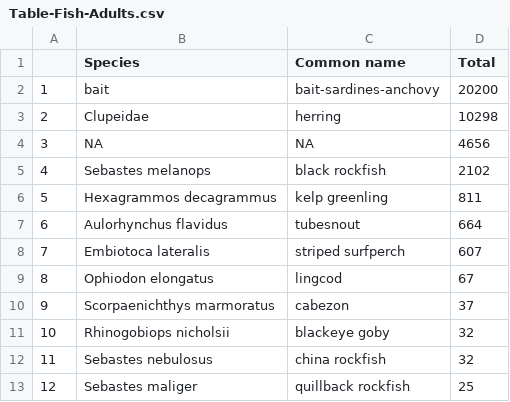
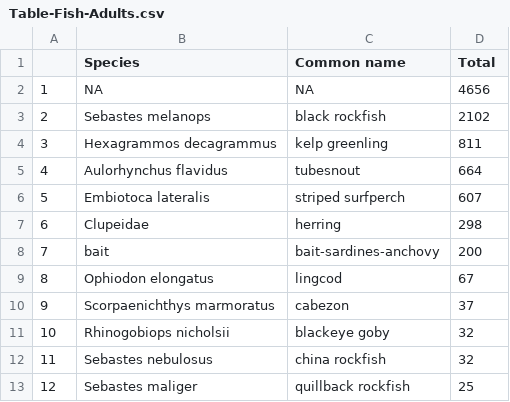
Before and after one commit to nwfsc-cb/OCNMS, a CSV file: _00_Annual-Update/figures/Table-Fish-Adults.csv, drawn as a sheet; only a part is shown; removed rows and columns are numbered as before the commit, all else as after; the diff names each change by its address in the sheet, - before the commit and + after, or states it on an @@ line.

```diff
--- a/_00_Annual-Update/figures/Table-Fish-Adults.csv
+++ b/_00_Annual-Update/figures/Table-Fish-Adults.csv
-row 2: 1 | bait | bait-sardines-anchovy | 20200
-row 3: 2 | Clupeidae | herring | 10298
@@ column A renumbered between rows 2 and 6 @@
+row 7: 6 | Clupeidae | herring | 298
+row 8: 7 | bait | bait-sardines-anchovy | 200
```
Also changed, not shown: Data/2024/NWFSC_FISH_ALLYEARS_data_2024.csv, _00_Annual-Update/figures/Table-Kelp-Table.csv, 24 other files.
